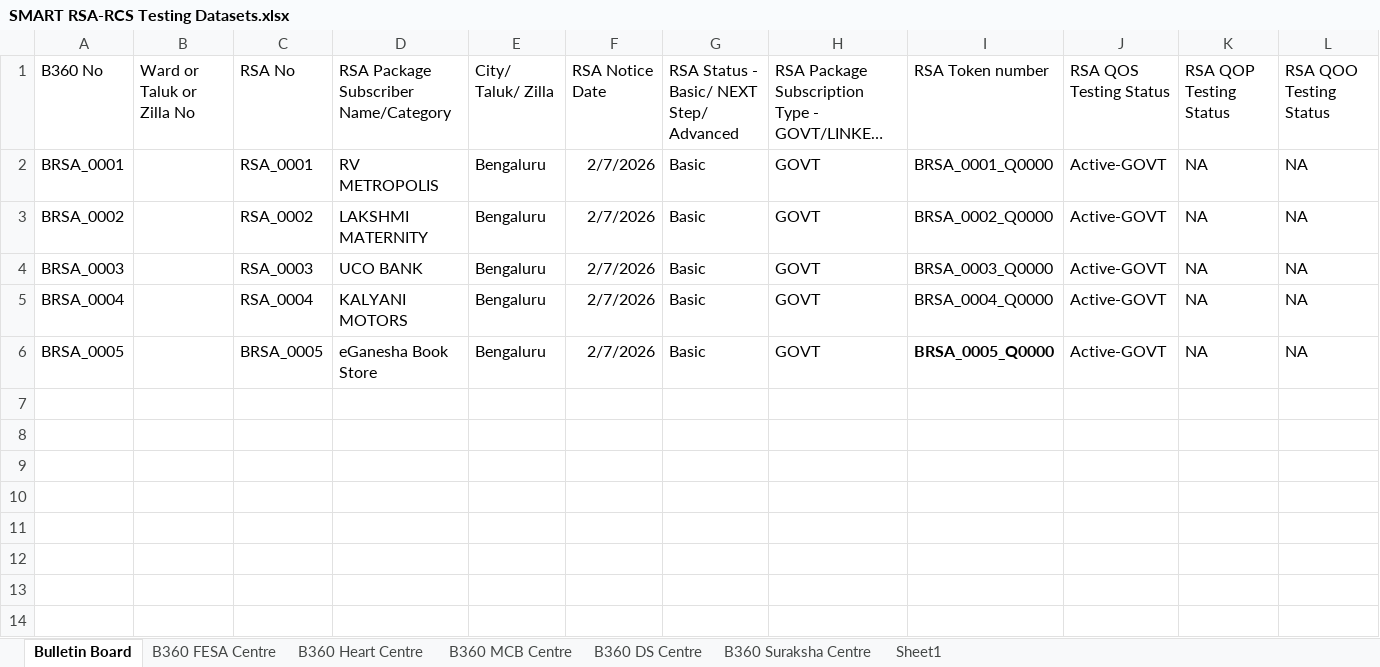
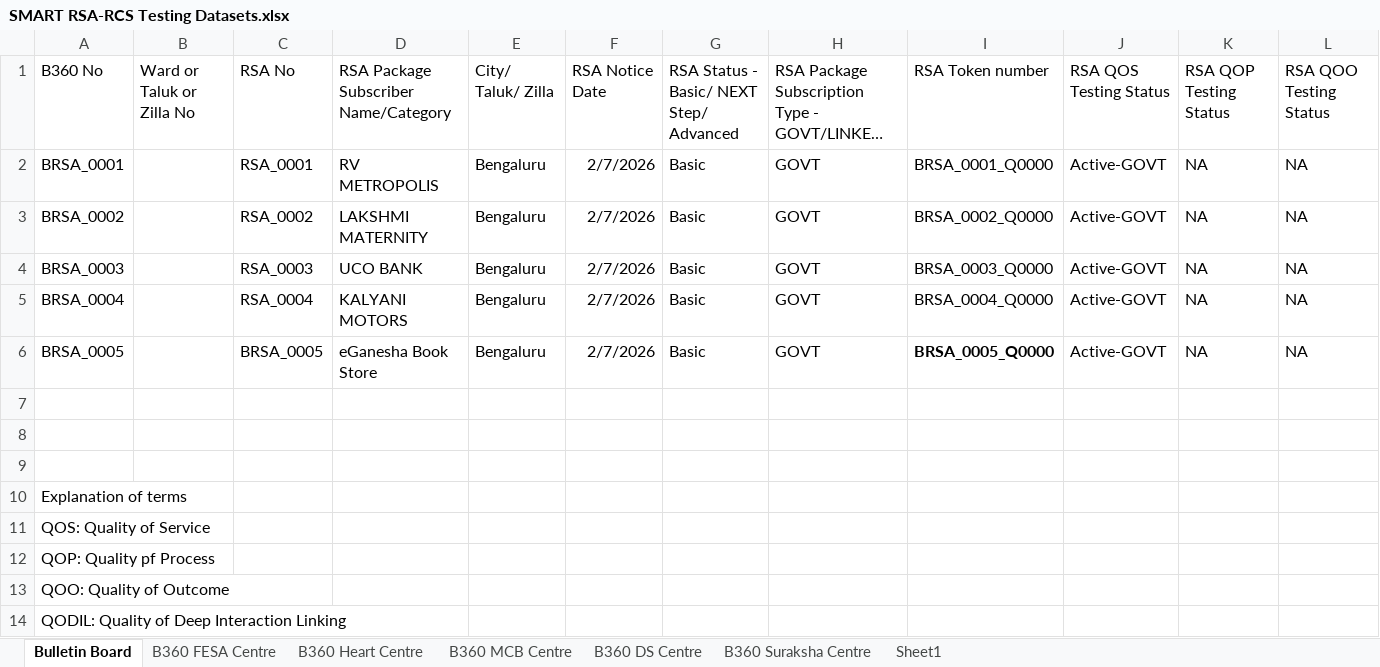
Before and after one commit to AOEC-CLOUD/VSLA-ACCENTUATOR, an Excel workbook: SMART RSA-RCS Testing Datasets.xlsx, sheet Bulletin Board, drawn as a sheet; only a part is shown; long unchanged cells end in …; values as stored, in another font and other column widths than the file's, no borders; rows hold the shown columns only; the diff names each change by its address in the sheet, - before the commit and + after, or states it on an @@ line.

```diff
--- a/SMART RSA-RCS Testing Datasets.xlsx (sheet Bulletin Board)
+++ b/SMART RSA-RCS Testing Datasets.xlsx (sheet Bulletin Board)
+row 7: (empty)
+row 8: (empty)
+row 9: (empty)
+row 10: Explanation of terms
+row 11: QOS: Quality of Service
+row 12: QOP: Quality pf Process
+row 13: QOO: Quality of Outcome
+row 14: QODIL: Quality of Deep Interaction Linking
```
Also changed, not shown: sheet B360 DS Centre, sheet B360 MCB Centre, sheet B360 Suraksha Centre, 1 other file.
